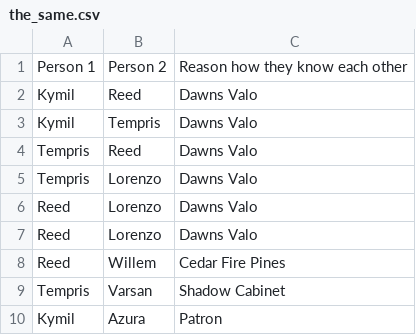
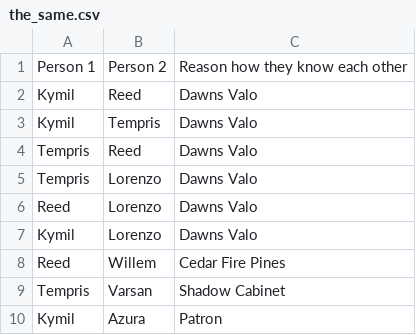
Before and after one commit to Alopez6991/1SEDV, a CSV file: the_same.csv, drawn as a sheet.

Commit message:
fixed kymil and Lorenzo

```diff
--- a/the_same.csv
+++ b/the_same.csv
@@ -6,3 +6,3 @@ Tempris,Lorenzo,Dawns Valo
 Reed,Lorenzo,Dawns Valo
-Reed,Lorenzo,Dawns Valo
+Kymil,Lorenzo,Dawns Valo
 Reed,Willem,Cedar Fire Pines
```
